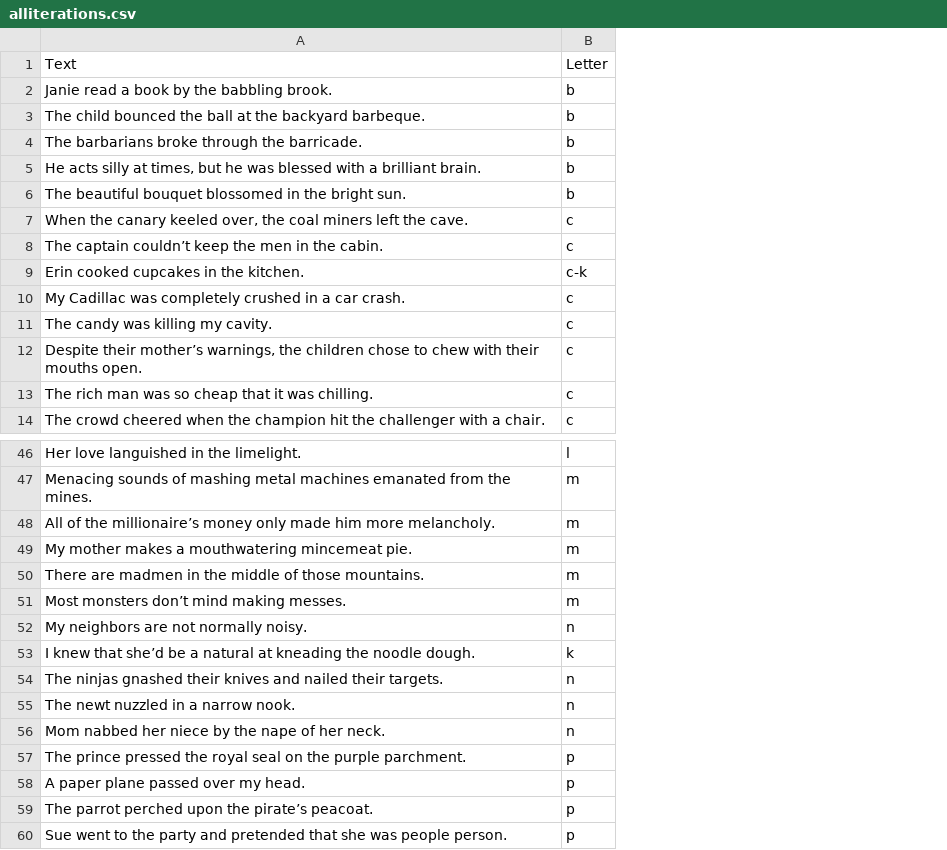
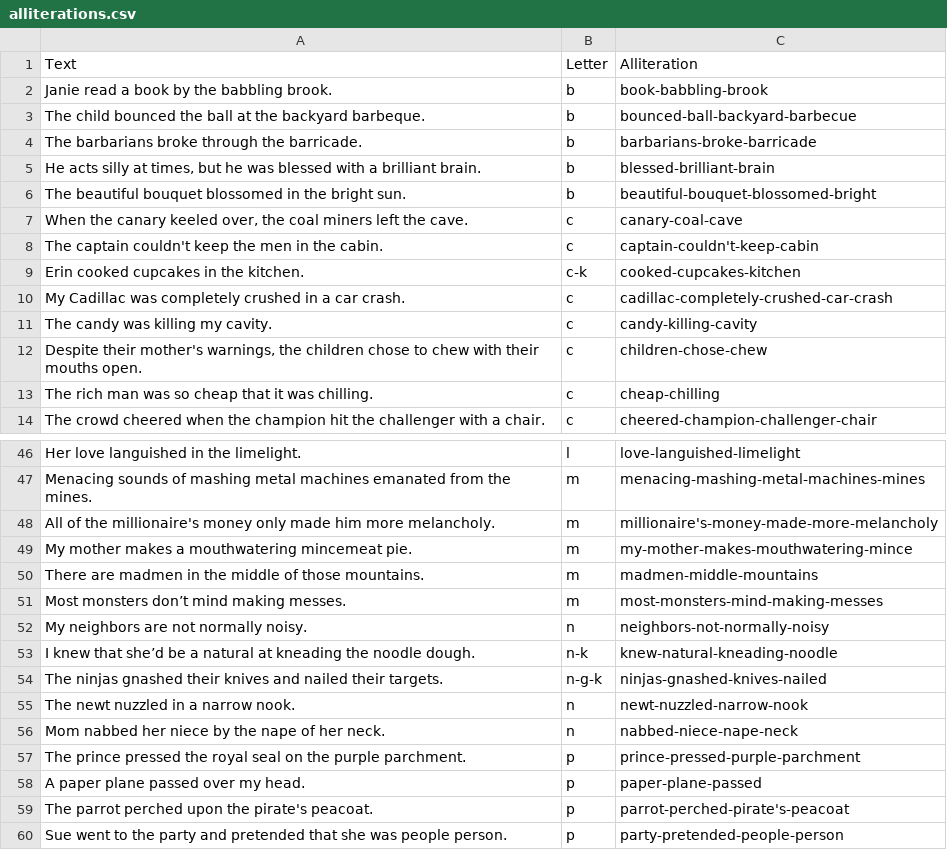
Before and after one commit to adithisatish/capstone_2021, a CSV file: data/alliterations.csv, drawn as a sheet; only a part is shown, gaps mark what is left out; the diff covers the shown part only; the diff names each change by its address in the sheet, - before the commit and + after, or states it on an @@ line.

Commit message:
updated alliteration test metrics

```diff
--- a/data/alliterations.csv
+++ b/data/alliterations.csv
+column C, rows 1-14: Alliteration | book-babbling-brook | bounced-ball-backyard-barbecue | barbarians-broke-barricade | blessed-brilliant-brain | beautiful-bouquet-blossomed-bright | canary-coal-cave | captain-couldn't-keep-cabin | cooked-cupcakes-kitchen | cadillac-completely-crushed-car-crash | candy-killing-cavity | children-chose-chew | cheap-chilling | cheered-champion-challenger-chair; rows 46-60: love-languished-limelight | menacing-mashing-metal-machines-mines | millionaire's-money-made-more-melancholy | my-mother-makes-mouthwatering-mince | madmen-middle-mountains | most-monsters-mind-making-messes | neighbors-not-normally-noisy | knew-natural-kneading-noodle | ninjas-gnashed-knives-nailed | newt-nuzzled-narrow-nook | nabbed-niece-nape-neck | prince-pressed-purple-parchment | paper-plane-passed | parrot-perched-pirate's-peacoat | party-pretended-people-person
-A8: The captain couldn’t keep the…
+A8: The captain couldn't keep the…
-A12: Despite their mother’s warnings, the…
+A12: Despite their mother's warnings, the…
-A48: …of the millionaire’s money only…
+A48: …of the millionaire's money only…
-B53: k
+B53: n-k
-B54: n
+B54: n-g-k
-A59: The parrot perched upon the pirate’s peacoat.
+A59: The parrot perched upon the pirate's peacoat.
```
Also changed, not shown: 6 edited cells elsewhere in this file, 3 other files.
